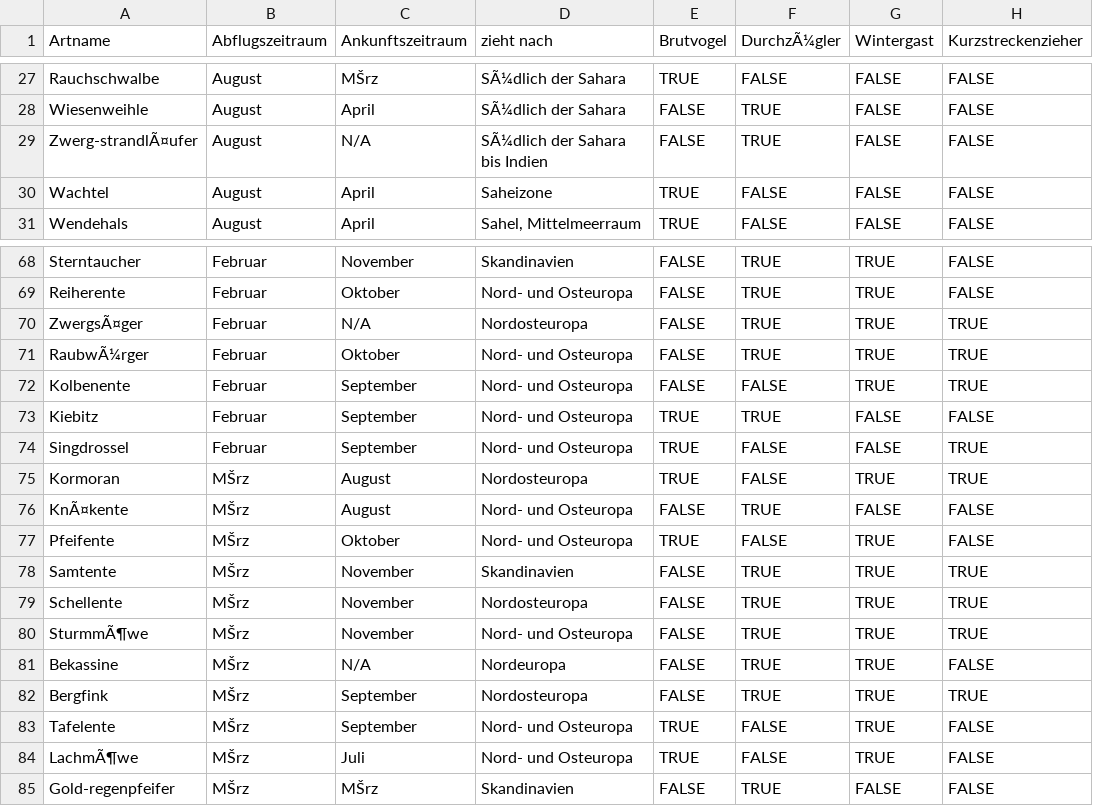
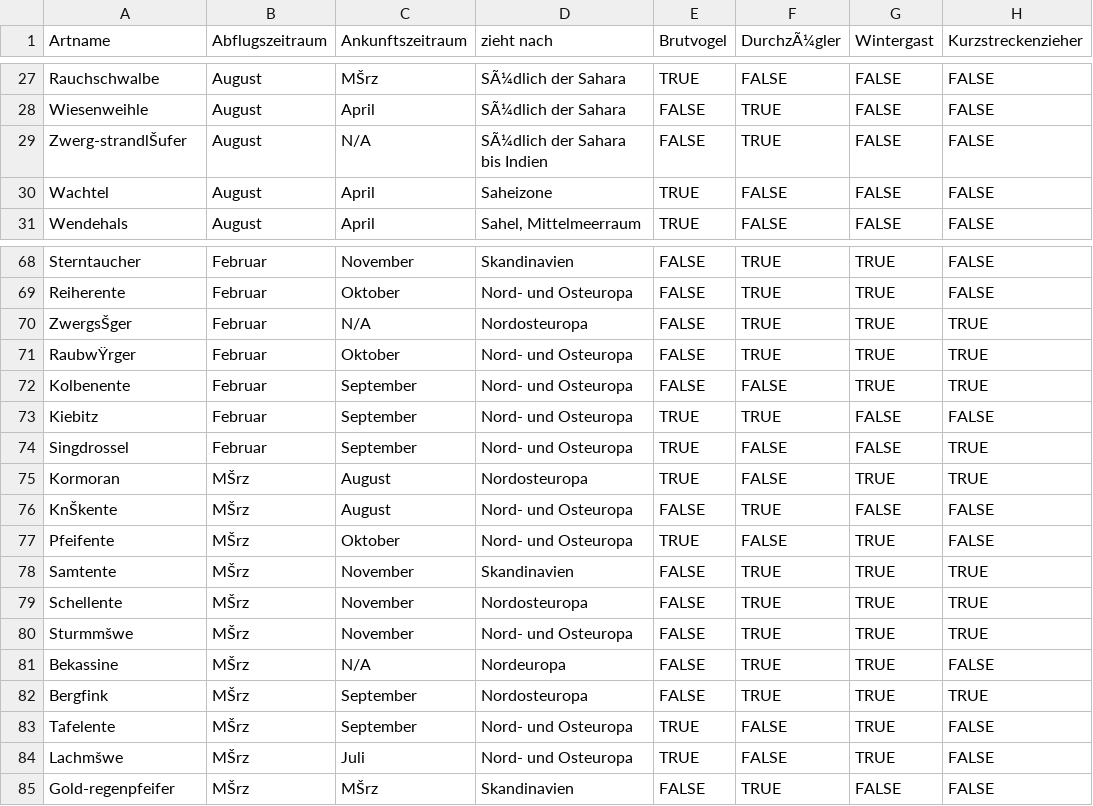
Before and after one commit to NotSchebs/CDK1_Klimadaten_Challenge_FHNW, a CSV file: Voegeldaten/zugvögel.csv, drawn as a sheet; only a part is shown, gaps mark what is left out; the diff covers the shown part only; the diff names each change by its address in the sheet, - before the commit and + after, or states it on an @@ line.

```diff
--- a/Voegeldaten/zugvögel.csv
+++ b/Voegeldaten/zugvögel.csv
-A29 (Artname): Zwerg-strandlÃ¤ufer
+A29 (Artname): Zwerg-strandlŠufer
-A70 (Artname): ZwergsÃ¤ger
+A70 (Artname): ZwergsŠger
-A71 (Artname): RaubwÃ¼rger
+A71 (Artname): RaubwŸrger
-A76 (Artname): KnÃ¤kente
+A76 (Artname): KnŠkente
-A80 (Artname): SturmmÃ¶we
+A80 (Artname): Sturmmšwe
-A84 (Artname): LachmÃ¶we
+A84 (Artname): Lachmšwe
```
Also changed, not shown: 26 edited cells elsewhere in this file, 3 other files.
